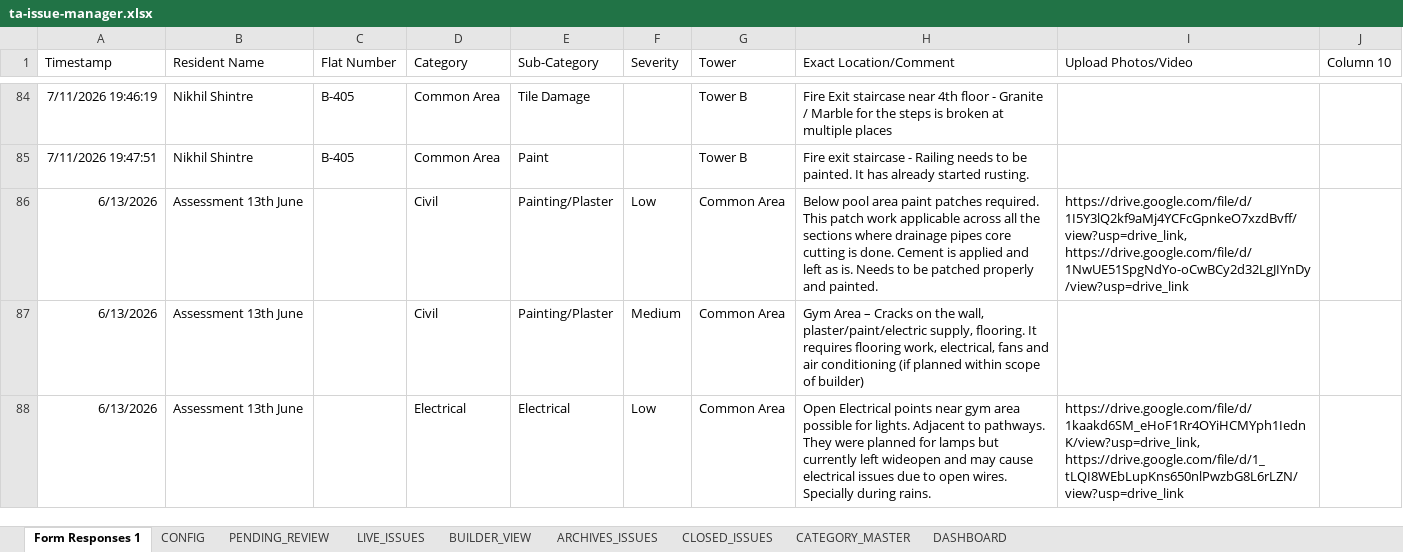
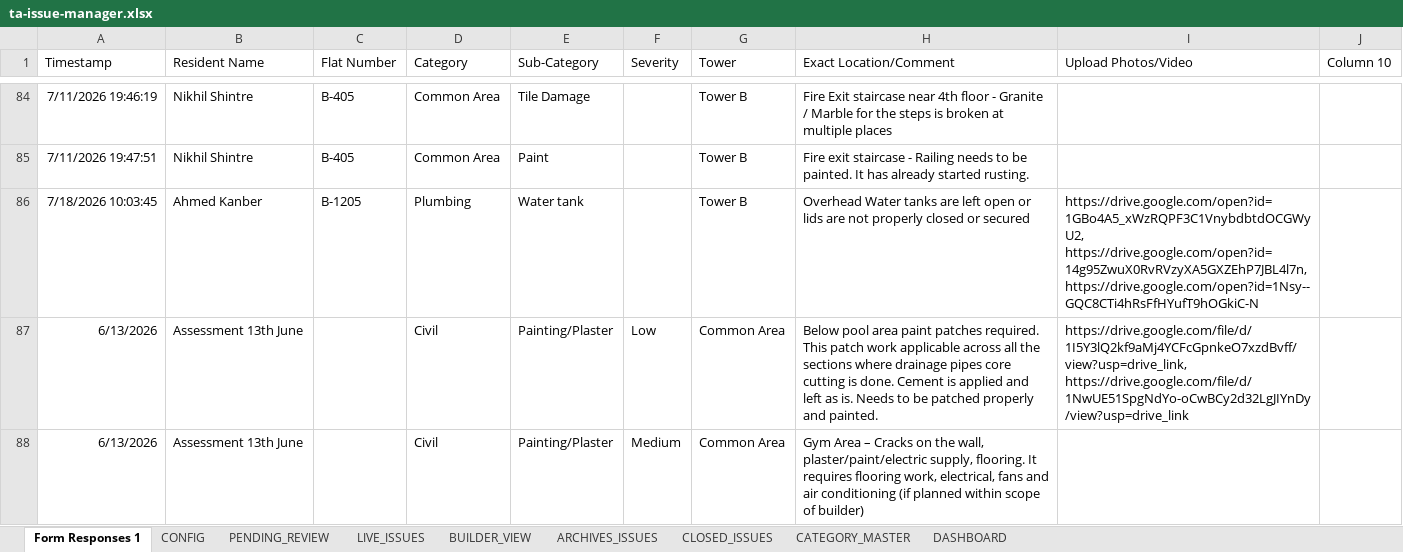
Before and after one commit to tadeskops/ta-issue-manager, an Excel workbook: backups/ta-issue-manager.xlsx, sheet Form Responses 1, drawn as a sheet; only a part is shown, gaps mark what is left out; the shorter side is filled out with more unchanged rows; values as stored, in another font and other column widths than the file's, no borders; charts and pictures and table styles not drawn; the diff names each change by its address in the sheet, - before the commit and + after, or states it on an @@ line.

```diff
--- a/backups/ta-issue-manager.xlsx (sheet Form Responses 1)
+++ b/backups/ta-issue-manager.xlsx (sheet Form Responses 1)
+row 86: 7/18/2026 10:03:45 | Ahmed Kanber | B-1205 | Plumbing | Water tank |  | Tower B | Overhead Water tanks are left open or lids are not properly closed or secured | https://drive.google.com/open?id=1GBo4A5_xWzRQPF3C1VnybdbtdOCGWyU2, https://drive.google.com/open?id=14g95ZwuX0RvRVzyXA5GXZEhP7JBL4l7n, https://drive.google.com/open?id=1Nsy--GQC8CTi4hRsFfHYufT9hOGkiC-N
```
Also changed, not shown: sheet LIVE_ISSUES, sheet PENDING_REVIEW, sheet ARCHIVES_ISSUES, sheet CONFIG.
